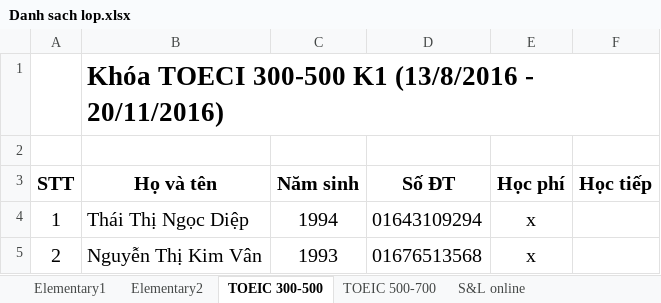
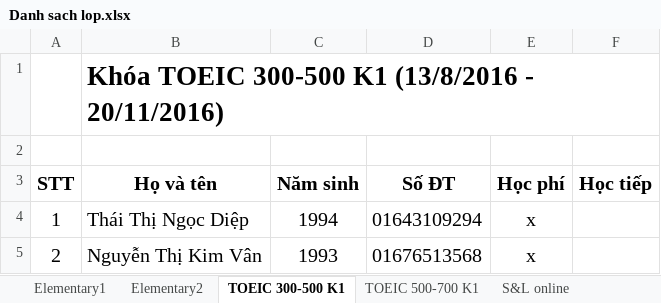
Before and after one commit to dhphong87/Success, an Excel workbook: Danh sach lop.xlsx, sheet TOEIC 300-500 K1, drawn as a sheet; values as stored, in another font and other column widths than the file's, no borders; the diff names each change by its address in the sheet, - before the commit and + after, or states it on an @@ line.

```diff
--- a/Danh sach lop.xlsx (sheet TOEIC 300-500 K1)
+++ b/Danh sach lop.xlsx (sheet TOEIC 300-500 K1)
-sheet tab: TOEIC 300-500
+sheet tab: TOEIC 300-500 K1
-sheet tab: TOEIC 500-700
+sheet tab: TOEIC 500-700 K1
-B1 (Họ và tên): Khóa TOECI 300-500 K1…
+B1 (Họ và tên): Khóa TOEIC 300-500 K1…
```
Also changed, not shown: sheet S&L online, sheet TOEIC 500-700 K1, sheet Danh sach dang ky.
